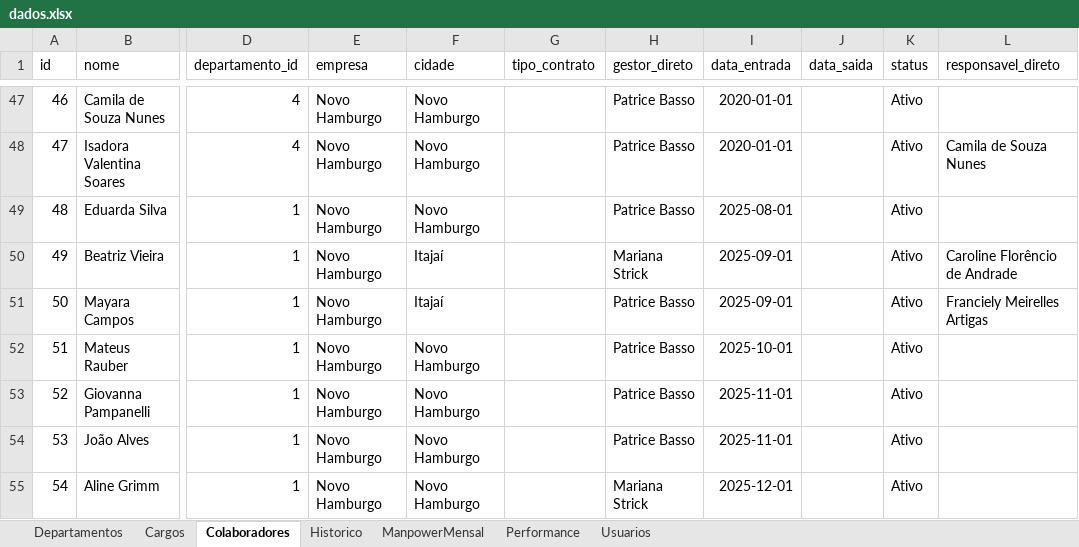
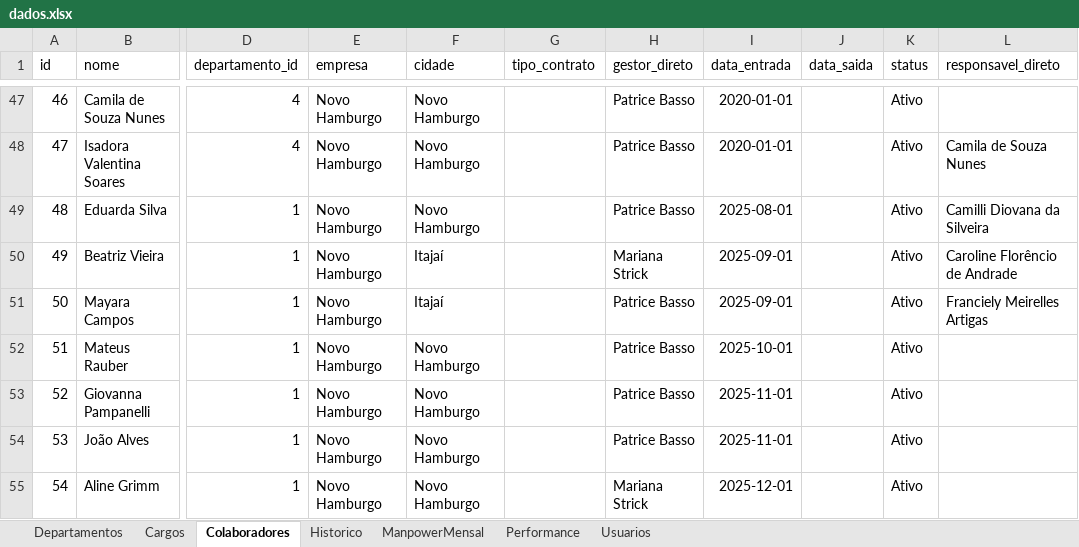
Before and after one commit to bpicinini/portal-do-gestor, an Excel workbook: data/dados.xlsx, sheet Colaboradores, drawn as a sheet; only a part is shown, gaps mark what is left out; values as stored, in another font and other column widths than the file's, no borders; the diff names each change by its address in the sheet, - before the commit and + after, or states it on an @@ line.

Commit message:
Atualização dados.xlsx

```diff
--- a/data/dados.xlsx (sheet Colaboradores)
+++ b/data/dados.xlsx (sheet Colaboradores)
-L49 (responsavel_direto): (empty)
+L49 (responsavel_direto): Camilli Diovana da Silveira
```
